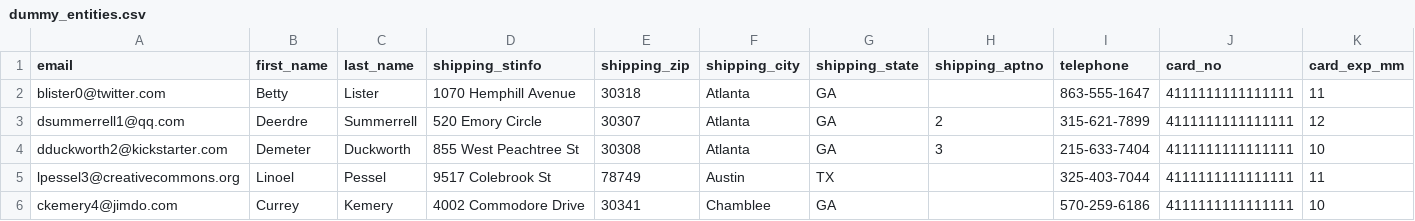
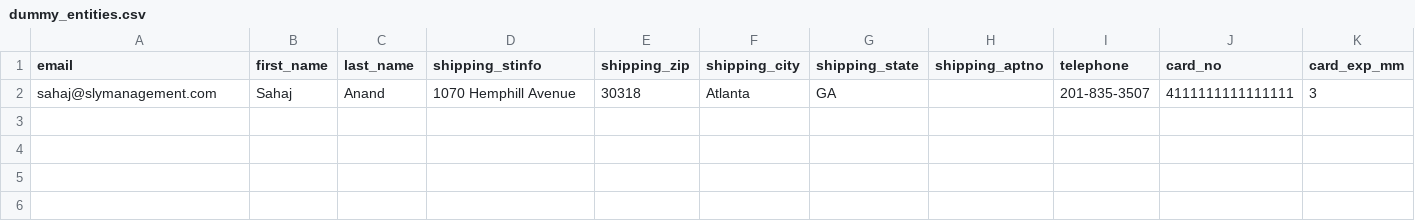
Before and after one commit to advaith101/snkrbot, a CSV file: dummy_entities.csv, drawn as a sheet; only a part is shown; removed rows and columns are numbered as before the commit, all else as after; rows hold the shown columns only; the diff names each change by its address in the sheet, - before the commit and + after, or states it on an @@ line.

```diff
--- a/dummy_entities.csv
+++ b/dummy_entities.csv
-row 2: blister0@twitter.com | Betty | Lister | 1070 Hemphill Avenue | 30318 | Atlanta | GA |  | 863-555-1647 | 4111111111111111 | 11
-row 3: dsummerrell1@qq.com | Deerdre | Summerrell | 520 Emory Circle | 30307 | Atlanta | GA | 2 | 315-621-7899 | 4111111111111111 | 12
-row 4: dduckworth2@kickstarter.com | Demeter | Duckworth | 855 West Peachtree St | 30308 | Atlanta | GA | 3 | 215-633-7404 | 4111111111111111 | 10
-row 5: lpessel3@creativecommons.org | Linoel | Pessel | 9517 Colebrook St | 78749 | Austin | TX |  | 325-403-7044 | 4111111111111111 | 11
-row 6: ckemery4@jimdo.com | Currey | Kemery | 4002 Commodore Drive | 30341 | Chamblee | GA |  | 570-259-6186 | 4111111111111111 | 10
+row 2: sahaj@slymanagement.com | Sahaj | Anand | 1070 Hemphill Avenue | 30318 | Atlanta | GA |  | 201-835-3507 | 4111111111111111 | 3
```
Also changed, not shown: 16 other files.
